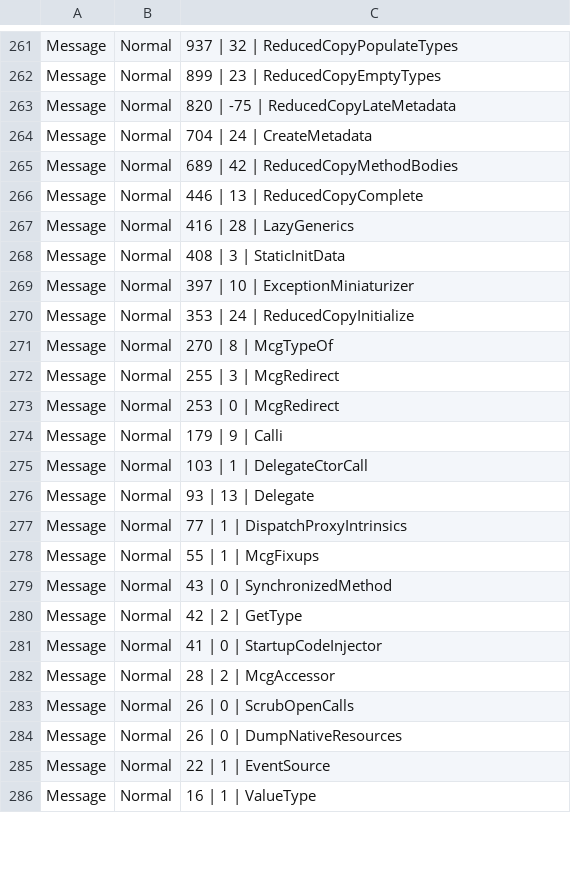
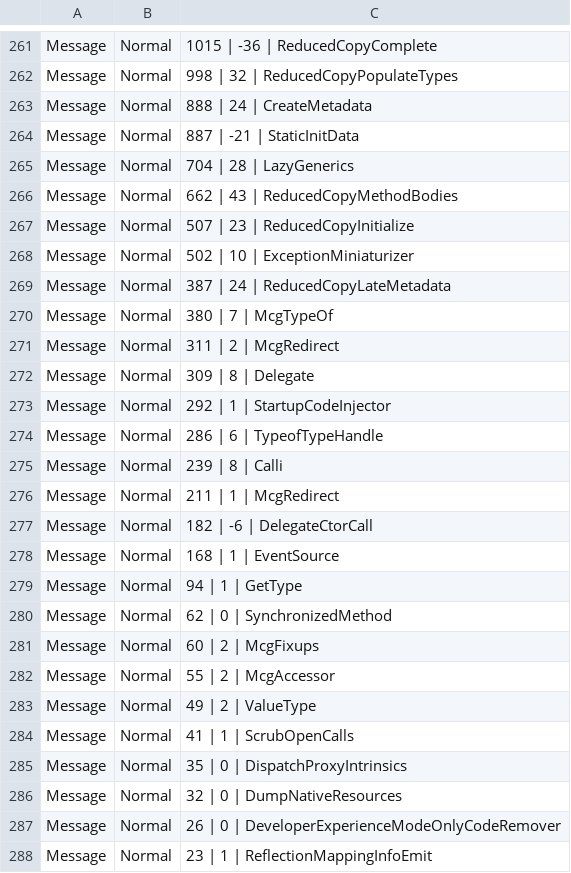
Before and after one commit to crclayton/custom-cortana-commands-template, a CSV file: CustomCortanaCommands/obj/x86/Release/ilc/ilclog.csv, drawn as a sheet; only a part is shown, gaps mark what is left out; the diff covers the shown part only.

```diff
--- a/CustomCortanaCommands/obj/x86/Release/ilc/ilclog.csv
+++ b/CustomCortanaCommands/obj/x86/Release/ilc/ilclog.csv
@@ -261,26 +261,28 @@
-"Message",Normal,"   937 |         32 | ReducedCopyPopulateTypes"
-"Message",Normal,"   899 |         23 | ReducedCopyEmptyTypes"
-"Message",Normal,"   820 |        -75 | ReducedCopyLateMetadata"
-"Message",Normal,"   704 |         24 | CreateMetadata"
-"Message",Normal,"   689 |         42 | ReducedCopyMethodBodies"
-"Message",Normal,"   446 |         13 | ReducedCopyComplete"
-"Message",Normal,"   416 |         28 | LazyGenerics"
-"Message",Normal,"   408 |          3 | StaticInitData"
-"Message",Normal,"   397 |         10 | ExceptionMiniaturizer"
-"Message",Normal,"   353 |         24 | ReducedCopyInitialize"
-"Message",Normal,"   270 |          8 | McgTypeOf"
-"Message",Normal,"   255 |          3 | McgRedirect"
-"Message",Normal,"   253 |          0 | McgRedirect"
-"Message",Normal,"   179 |          9 | Calli"
-"Message",Normal,"   103 |          1 | DelegateCtorCall"
-"Message",Normal,"    93 |         13 | Delegate"
-"Message",Normal,"    77 |          1 | DispatchProxyIntrinsics"
-"Message",Normal,"    55 |          1 | McgFixups"
-"Message",Normal,"    43 |          0 | SynchronizedMethod"
-"Message",Normal,"    42 |          2 | GetType"
-"Message",Normal,"    41 |          0 | StartupCodeInjector"
-"Message",Normal,"    28 |          2 | McgAccessor"
-"Message",Normal,"    26 |          0 | ScrubOpenCalls"
-"Message",Normal,"    26 |          0 | DumpNativeResources"
-"Message",Normal,"    22 |          1 | EventSource"
-"Message",Normal,"    16 |          1 | ValueType"
+"Message",Normal,"  1015 |        -36 | ReducedCopyComplete"
+"Message",Normal,"   998 |         32 | ReducedCopyPopulateTypes"
+"Message",Normal,"   888 |         24 | CreateMetadata"
+"Message",Normal,"   887 |        -21 | StaticInitData"
+"Message",Normal,"   704 |         28 | LazyGenerics"
+"Message",Normal,"   662 |         43 | ReducedCopyMethodBodies"
+"Message",Normal,"   507 |         23 | ReducedCopyInitialize"
+"Message",Normal,"   502 |         10 | ExceptionMiniaturizer"
+"Message",Normal,"   387 |         24 | ReducedCopyLateMetadata"
+"Message",Normal,"   380 |          7 | McgTypeOf"
+"Message",Normal,"   311 |          2 | McgRedirect"
+"Message",Normal,"   309 |          8 | Delegate"
+"Message",Normal,"   292 |          1 | StartupCodeInjector"
+"Message",Normal,"   286 |          6 | TypeofTypeHandle"
+"Message",Normal,"   239 |          8 | Calli"
+"Message",Normal,"   211 |          1 | McgRedirect"
+"Message",Normal,"   182 |         -6 | DelegateCtorCall"
+"Message",Normal,"   168 |          1 | EventSource"
+"Message",Normal,"    94 |          1 | GetType"
+"Message",Normal,"    62 |          0 | SynchronizedMethod"
+"Message",Normal,"    60 |          2 | McgFixups"
+"Message",Normal,"    55 |          2 | McgAccessor"
+"Message",Normal,"    49 |          2 | ValueType"
+"Message",Normal,"    41 |          1 | ScrubOpenCalls"
+"Message",Normal,"    35 |          0 | DispatchProxyIntrinsics"
+"Message",Normal,"    32 |          0 | DumpNativeResources"
+"Message",Normal,"    26 |          0 | DeveloperExperienceModeOnlyCodeRemover"
+"Message",Normal,"    23 |          1 | ReflectionMappingInfoEmit"
```
Also changed, not shown: 2 removed rows, 1 moved row and 90 edited cells elsewhere in this file, CustomCortanaCommands/obj/x86/Release/ilc/intermediate/ILTransformed/CustomCortanaCommands.csv, CustomCortanaCommands/obj/x86/Release/ilc/intermediate/ILTransformed/CustomCortanaCommands.reflectionlog.csv, 55 other files.
